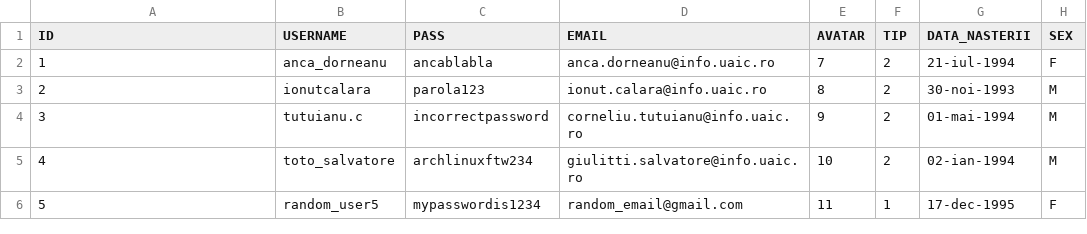
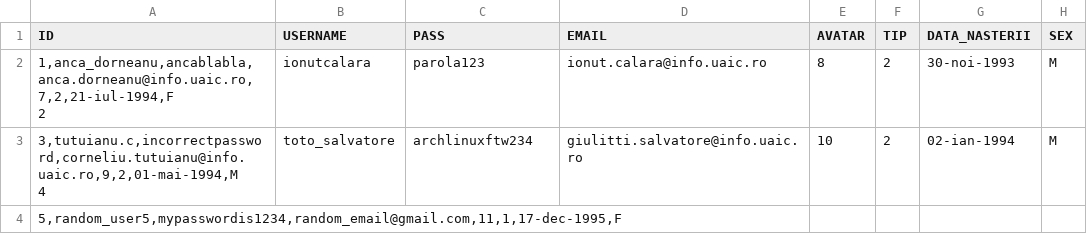
Before and after one commit to hoenirvili/EDeC, a CSV file: sql/csv/users.csv, drawn as a sheet.

```diff
--- a/sql/csv/users.csv
+++ b/sql/csv/users.csv
@@ -1,6 +1,7 @@
 ID,USERNAME,PASS,EMAIL,AVATAR,TIP,DATA_NASTERII,SEX
-1,anca_dorneanu,ancablabla,anca.dorneanu@info.uaic.ro,7,2,21-iul-1994,F
-2,ionutcalara,parola123,ionut.calara@info.uaic.ro,8,2,30-noi-1993,M
-3,tutuianu.c,incorrectpassword,corneliu.tutuianu@info.uaic.ro,9,2,01-mai-1994,M
-4,toto_salvatore,archlinuxftw234,giulitti.salvatore@info.uaic.ro,10,2,02-ian-1994,M
-5,random_user5,mypasswordis1234,random_email@gmail.com,11,1,17-dec-1995,F
+"1,anca_dorneanu,ancablabla,anca.dorneanu@info.uaic.ro,7,2,21-iul-1994,F
+"2,ionutcalara,parola123,ionut.calara@info.uaic.ro,8,2,30-noi-1993,M
+"3,tutuianu.c,incorrectpassword,corneliu.tutuianu@info.uaic.ro,9,2,01-mai-1994,M
+"4,toto_salvatore,archlinuxftw234,giulitti.salvatore@info.uaic.ro,10,2,02-ian-1994,M
+"5,random_user5,mypasswordis1234,random_email@gmail.com,11,1,17-dec-1995,F
+
```
Also changed, not shown: sql/csv/media.csv, sql/csv/produs.csv, 8 other files.
